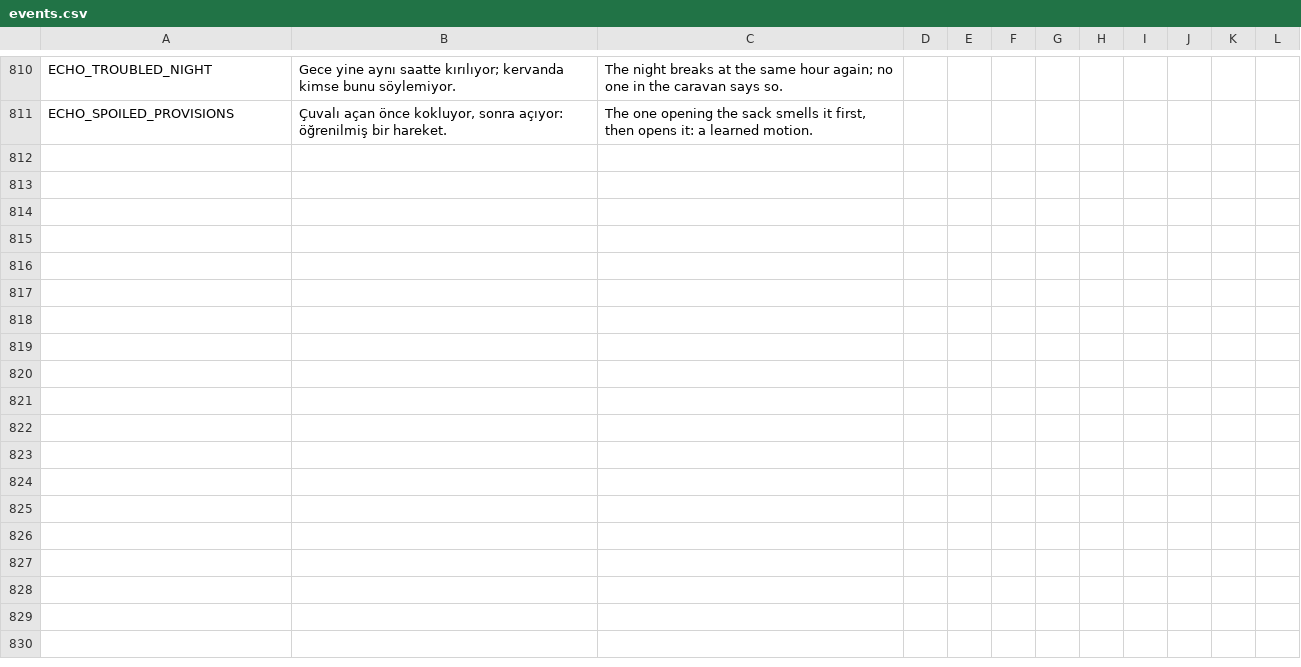
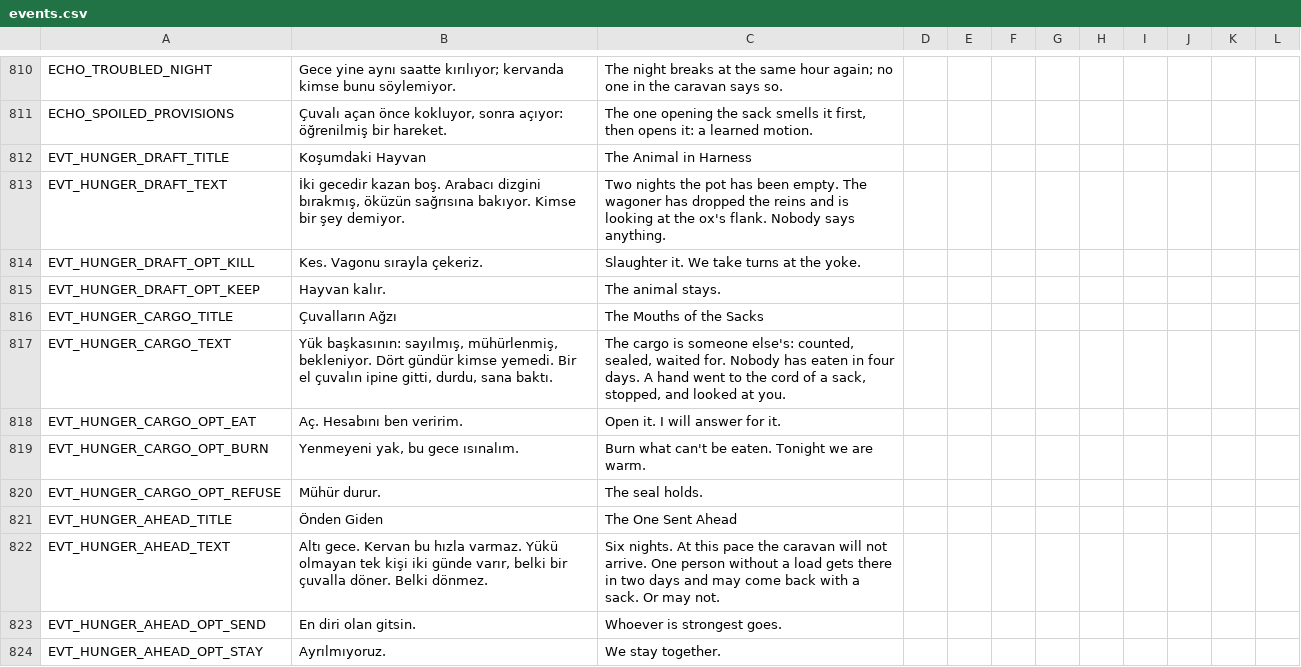
Before and after one commit to ulubatuhan/wayborne, a CSV file: data/locale/events.csv, drawn as a sheet; only a part is shown, gaps mark what is left out; the diff covers the shown part only; the diff names each change by its address in the sheet, - before the commit and + after, or states it on an @@ line.

```diff
--- a/data/locale/events.csv
+++ b/data/locale/events.csv
+row 812: EVT_HUNGER_DRAFT_TITLE | Koşumdaki Hayvan | The Animal in Harness
+row 813: EVT_HUNGER_DRAFT_TEXT | İki gecedir kazan boş. Arabacı dizgini bırakmış, öküzün sağrısına bakıyor. Kimse bir şey demiyor. | Two nights the pot has been empty. The wagoner has dropped the reins and is looking at the ox's flank. Nobody says anything.
+row 814: EVT_HUNGER_DRAFT_OPT_KILL | Kes. Vagonu sırayla çekeriz. | Slaughter it. We take turns at the yoke.
+row 815: EVT_HUNGER_DRAFT_OPT_KEEP | Hayvan kalır. | The animal stays.
+row 816: EVT_HUNGER_CARGO_TITLE | Çuvalların Ağzı | The Mouths of the Sacks
+row 817: EVT_HUNGER_CARGO_TEXT | Yük başkasının: sayılmış, mühürlenmiş, bekleniyor. Dört gündür kimse yemedi. Bir el çuvalın ipine gitti, durdu, sana baktı. | The cargo is someone else's: counted, sealed, waited for. Nobody has eaten in four days. A hand went to the cord of a sack, stopped, and looked at you.
+row 818: EVT_HUNGER_CARGO_OPT_EAT | Aç. Hesabını ben veririm. | Open it. I will answer for it.
+row 819: EVT_HUNGER_CARGO_OPT_BURN | Yenmeyeni yak, bu gece ısınalım. | Burn what can't be eaten. Tonight we are warm.
+row 820: EVT_HUNGER_CARGO_OPT_REFUSE | Mühür durur. | The seal holds.
+row 821: EVT_HUNGER_AHEAD_TITLE | Önden Giden | The One Sent Ahead
+row 822: EVT_HUNGER_AHEAD_TEXT | Altı gece. Kervan bu hızla varmaz. Yükü olmayan tek kişi iki günde varır, belki bir çuvalla döner. Belki dönmez. | Six nights. At this pace the caravan will not arrive. One person without a load gets there in two days and may come back with a sack. Or may not.
+row 823: EVT_HUNGER_AHEAD_OPT_SEND | En diri olan gitsin. | Whoever is strongest goes.
+row 824: EVT_HUNGER_AHEAD_OPT_STAY | Ayrılmıyoruz. | We stay together.
```
Also changed, not shown: 13 added rows elsewhere in this file, 5 other files.
